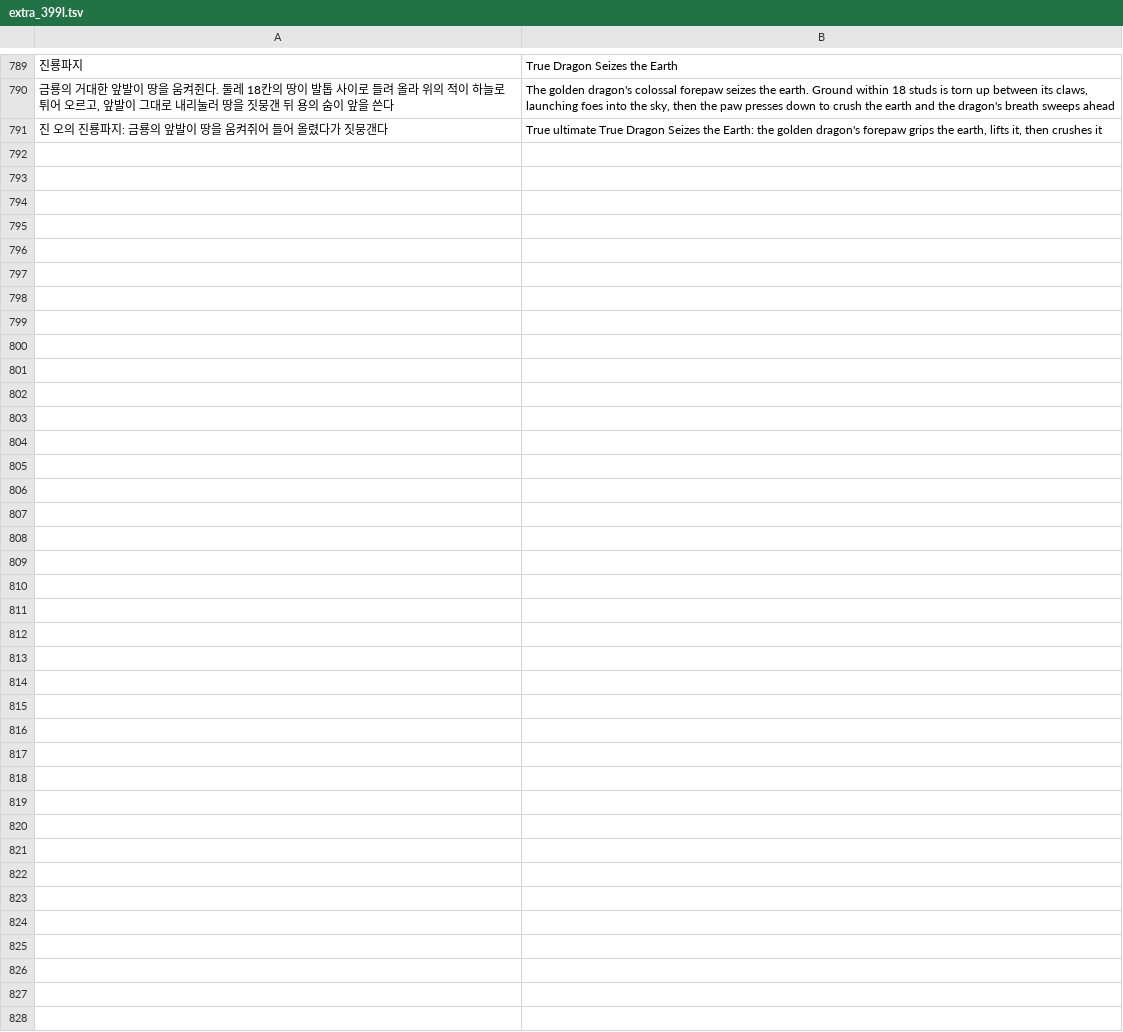
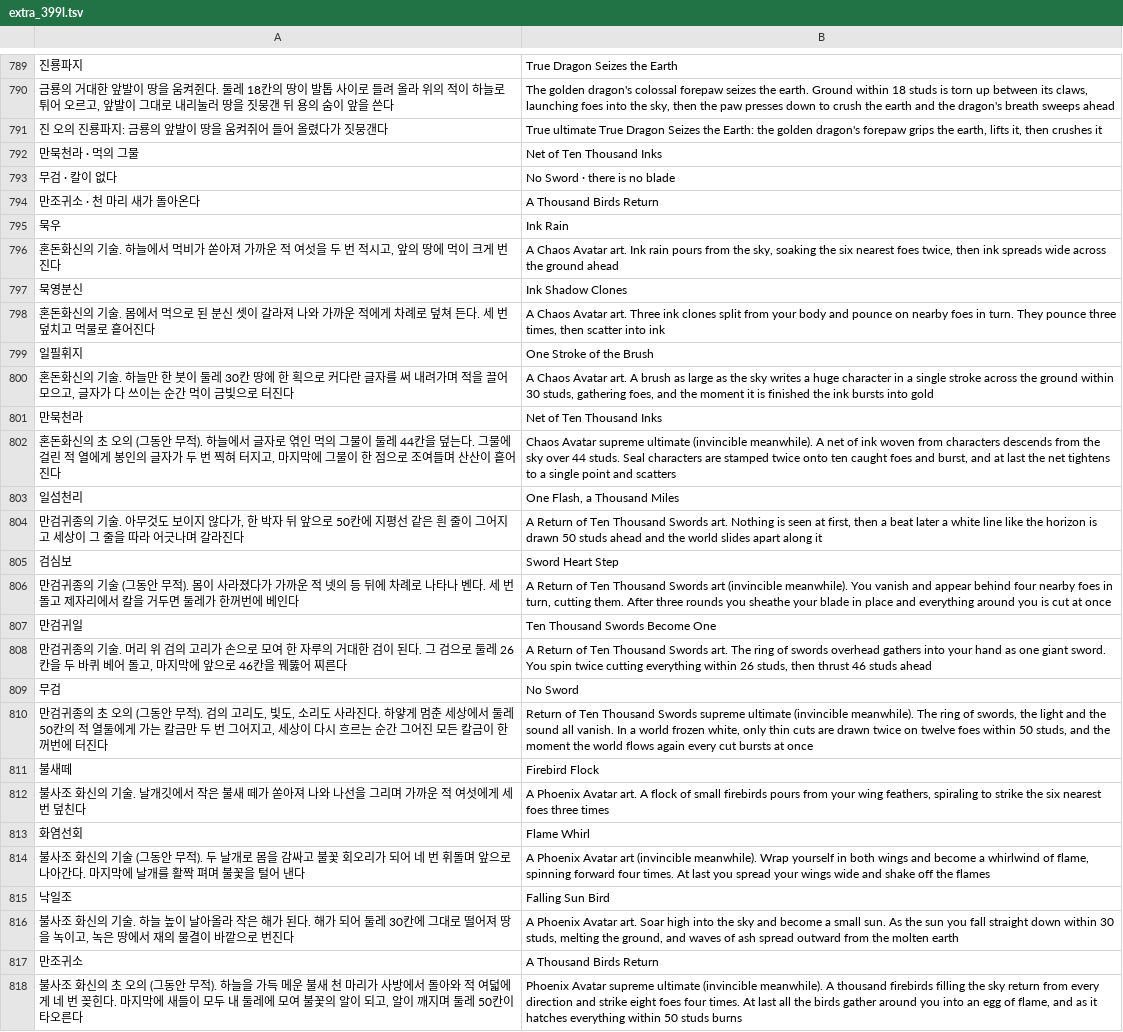
Before and after one commit to savvygonsama/my-web-apps, a TSV file: kwonwang/tools/lang/extra_399l.tsv, drawn as a sheet; only a part is shown, gaps mark what is left out; the diff names each change by its address in the sheet, - before the commit and + after, or states it on an @@ line.

```diff
--- a/kwonwang/tools/lang/extra_399l.tsv
+++ b/kwonwang/tools/lang/extra_399l.tsv
+row 792: 만묵천라 · 먹의 그물 | Net of Ten Thousand Inks
+row 793: 무검 · 칼이 없다 | No Sword · there is no blade
+row 794: 만조귀소 · 천 마리 새가 돌아온다 | A Thousand Birds Return
+row 795: 묵우 | Ink Rain
+row 796: 혼돈화신의 기술. 하늘에서 먹비가 쏟아져 가까운 적 여섯을 두 번 적시고, 앞의 땅에 먹이 크게 번진다 | A Chaos Avatar art. Ink rain pours from the sky, soaking the six nearest foes twice, then ink spreads wide across the ground ahead
+row 797: 묵영분신 | Ink Shadow Clones
+row 798: 혼돈화신의 기술. 몸에서 먹으로 된 분신 셋이 갈라져 나와 가까운 적에게 차례로 덮쳐 든다. 세 번 덮치고 먹물로 흩어진다 | A Chaos Avatar art. Three ink clones split from your body and pounce on nearby foes in turn. They pounce three times, then scatter into ink
+row 799: 일필휘지 | One Stroke of the Brush
+row 800: 혼돈화신의 기술. 하늘만 한 붓이 둘레 30칸 땅에 한 획으로 커다란 글자를 써 내려가며 적을 끌어모으고, 글자가 다 쓰이는 순간 먹이 금빛으로 터진다 | A Chaos Avatar art. A brush as large as the sky writes a huge character in a single stroke across the ground within 30 studs, gathering foes, and the moment it is finished the ink bursts into gold
+row 801: 만묵천라 | Net of Ten Thousand Inks
+row 802: 혼돈화신의 초 오의 (그동안 무적). 하늘에서 글자로 엮인 먹의 그물이 둘레 44칸을 덮는다. 그물에 걸린 적 열에게 봉인의 글자가 두 번 찍혀 터지고, 마지막에 그물이 한 점으로 조여들며 산산이 흩어진다 | Chaos Avatar supreme ultimate (invincible meanwhile). A net of ink woven from characters descends from the sky over 44 studs. Seal characters are stamped twice onto ten caught foes and burst, and at last the net tightens to a single point and scatters
+row 803: 일섬천리 | One Flash, a Thousand Miles
+row 804: 만검귀종의 기술. 아무것도 보이지 않다가, 한 박자 뒤 앞으로 50칸에 지평선 같은 흰 줄이 그어지고 세상이 그 줄을 따라 어긋나며 갈라진다 | A Return of Ten Thousand Swords art. Nothing is seen at first, then a beat later a white line like the horizon is drawn 50 studs ahead and the world slides apart along it
+row 805: 검심보 | Sword Heart Step
+row 806: 만검귀종의 기술 (그동안 무적). 몸이 사라졌다가 가까운 적 넷의 등 뒤에 차례로 나타나 벤다. 세 번 돌고 제자리에서 칼을 거두면 둘레가 한꺼번에 베인다 | A Return of Ten Thousand Swords art (invincible meanwhile). You vanish and appear behind four nearby foes in turn, cutting them. After three rounds you sheathe your blade in place and everything around you is cut at once
+row 807: 만검귀일 | Ten Thousand Swords Become One
+row 808: 만검귀종의 기술. 머리 위 검의 고리가 손으로 모여 한 자루의 거대한 검이 된다. 그 검으로 둘레 26칸을 두 바퀴 베어 돌고, 마지막에 앞으로 46칸을 꿰뚫어 찌른다 | A Return of Ten Thousand Swords art. The ring of swords overhead gathers into your hand as one giant sword. You spin twice cutting everything within 26 studs, then thrust 46 studs ahead
+row 809: 무검 | No Sword
+row 810: 만검귀종의 초 오의 (그동안 무적). 검의 고리도, 빛도, 소리도 사라진다. 하얗게 멈춘 세상에서 둘레 50칸의 적 열둘에게 가는 칼금만 두 번 그어지고, 세상이 다시 흐르는 순간 그어진 모든 칼금이 한꺼번에 터진다 | Return of Ten Thousand Swords supreme ultimate (invincible meanwhile). The ring of swords, the light and the sound all vanish. In a world frozen white, only thin cuts are drawn twice on twelve foes within 50 studs, and the moment the world flows again every cut bursts at once
+row 811: 불새떼 | Firebird Flock
+row 812: 불사조 화신의 기술. 날개깃에서 작은 불새 떼가 쏟아져 나와 나선을 그리며 가까운 적 여섯에게 세 번 덮친다 | A Phoenix Avatar art. A flock of small firebirds pours from your wing feathers, spiraling to strike the six nearest foes three times
+row 813: 화염선회 | Flame Whirl
+row 814: 불사조 화신의 기술 (그동안 무적). 두 날개로 몸을 감싸고 불꽃 회오리가 되어 네 번 휘돌며 앞으로 나아간다. 마지막에 날개를 활짝 펴며 불꽃을 털어 낸다 | A Phoenix Avatar art (invincible meanwhile). Wrap yourself in both wings and become a whirlwind of flame, spinning forward four times. At last you spread your wings wide and shake off the flames
+row 815: 낙일조 | Falling Sun Bird
+row 816: 불사조 화신의 기술. 하늘 높이 날아올라 작은 해가 된다. 해가 되어 둘레 30칸에 그대로 떨어져 땅을 녹이고, 녹은 땅에서 재의 물결이 바깥으로 번진다 | A Phoenix Avatar art. Soar high into the sky and become a small sun. As the sun you fall straight down within 30 studs, melting the ground, and waves of ash spread outward from the molten earth
+row 817: 만조귀소 | A Thousand Birds Return
+row 818: 불사조 화신의 초 오의 (그동안 무적). 하늘을 가득 메운 불새 천 마리가 사방에서 돌아와 적 여덟에게 네 번 꽂힌다. 마지막에 새들이 모두 내 둘레에 모여 불꽃의 알이 되고, 알이 깨지며 둘레 50칸이 타오른다 | Phoenix Avatar supreme ultimate (invincible meanwhile). A thousand firebirds filling the sky return from every direction and strike eight foes four times. At last all the birds gather around you into an egg of flame, and as it hatches everything within 50 studs burns
```
Also changed, not shown: 7 other files.
